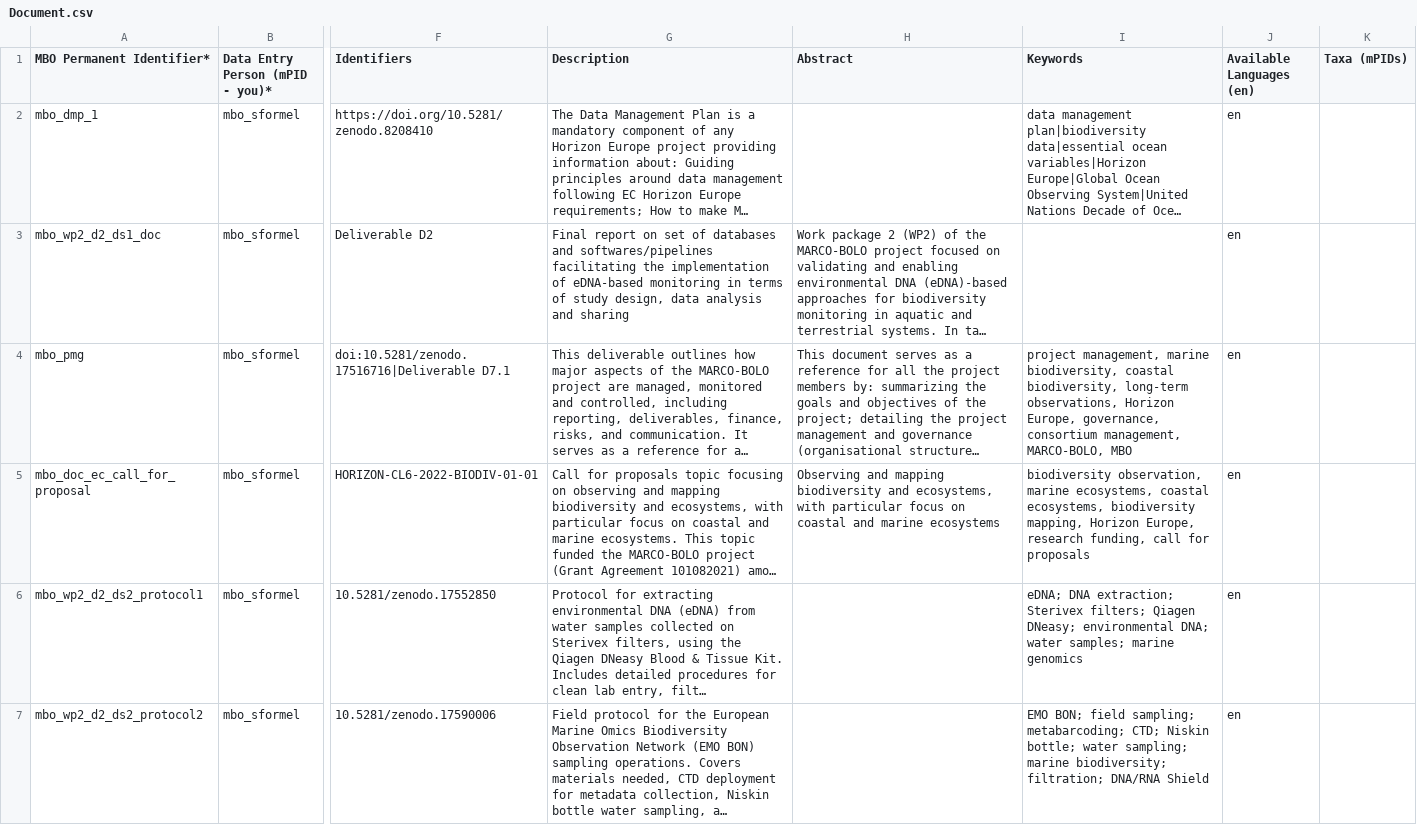
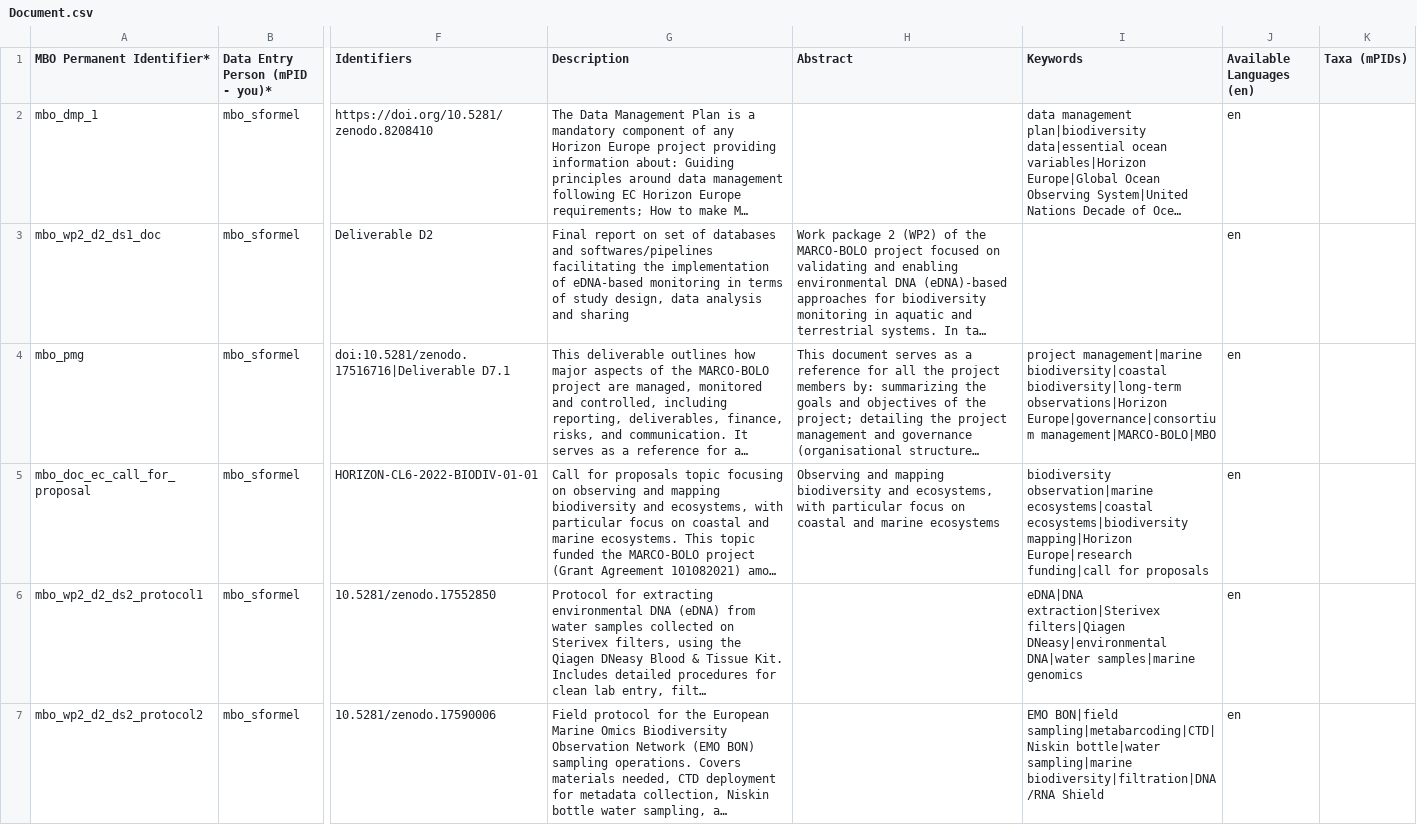
Before and after one commit to marco-bolo/csv-to-json-ld, a CSV file: data/Document.csv, drawn as a sheet; only a part is shown, gaps mark what is left out; long unchanged cells end in …; the diff covers the shown part only; the diff names each change by its address in the sheet, - before the commit and + after, or states it on an @@ line.

```diff
--- a/data/Document.csv
+++ b/data/Document.csv
-I4 (Keywords): project management, marine biodiversity, coastal biodiversity, long-term observations, Horizon Europe, governance, consortium management, MARCO-BOLO, MBO
+I4 (Keywords): project management|marine biodiversity|coastal biodiversity|long-term observations|Horizon Europe|governance|consortium management|MARCO-BOLO|MBO
-I5 (Keywords): biodiversity observation, marine ecosystems, coastal ecosystems, biodiversity mapping, Horizon Europe, research funding, call for proposals
+I5 (Keywords): biodiversity observation|marine ecosystems|coastal ecosystems|biodiversity mapping|Horizon Europe|research funding|call for proposals
-I6 (Keywords): eDNA; DNA extraction; Sterivex filters; Qiagen DNeasy; environmental DNA; water samples; marine genomics
+I6 (Keywords): eDNA|DNA extraction|Sterivex filters|Qiagen DNeasy|environmental DNA|water samples|marine genomics
-I7 (Keywords): EMO BON; field sampling; metabarcoding; CTD; Niskin bottle; water sampling; marine biodiversity; filtration; DNA/RNA Shield
+I7 (Keywords): EMO BON|field sampling|metabarcoding|CTD|Niskin bottle|water sampling|marine biodiversity|filtration|DNA/RNA Shield
```
Also changed, not shown: 3 edited cells elsewhere in this file, data/Organization.csv.
